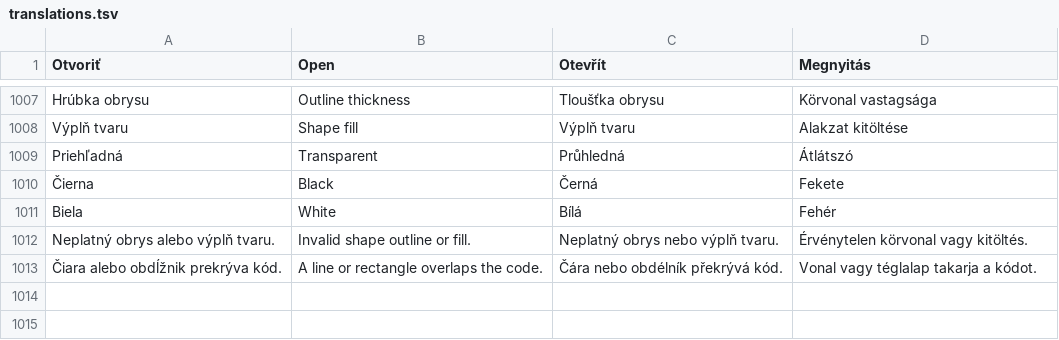
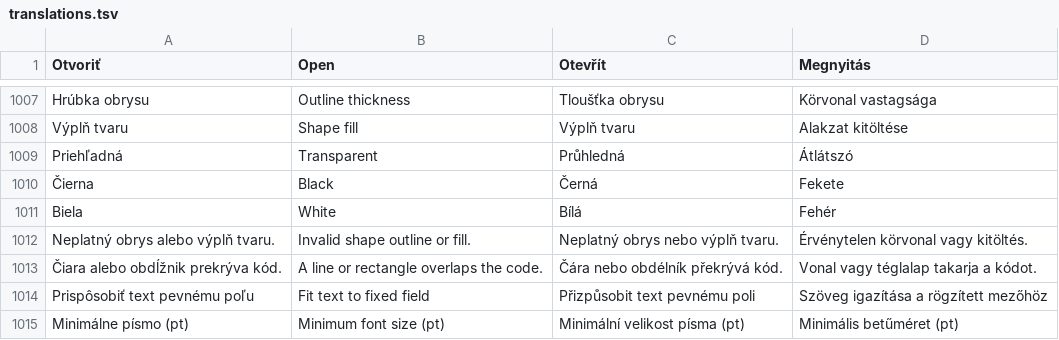
Before and after one commit to ndxnraw/labeldesigner, a TSV file: src/LabelDesigner/translations.tsv, drawn as a sheet; only a part is shown, gaps mark what is left out.

Commit message:
Fit wrapped text within fixed label fields

```diff
--- a/src/LabelDesigner/translations.tsv
+++ b/src/LabelDesigner/translations.tsv
@@ -1013 +1013,3 @@ Neplatný obrys alebo výplň tvaru.	Invalid shape outline or fill.	Neplatný ob
 Čiara alebo obdĺžnik prekrýva kód.	A line or rectangle overlaps the code.	Čára nebo obdélník překrývá kód.	Vonal vagy téglalap takarja a kódot.
+Prispôsobiť text pevnému poľu	Fit text to fixed field	Přizpůsobit text pevnému poli	Szöveg igazítása a rögzített mezőhöz
+Minimálne písmo (pt)	Minimum font size (pt)	Minimální velikost písma (pt)	Minimális betűméret (pt)
```
Also changed, not shown: 17 other files.
